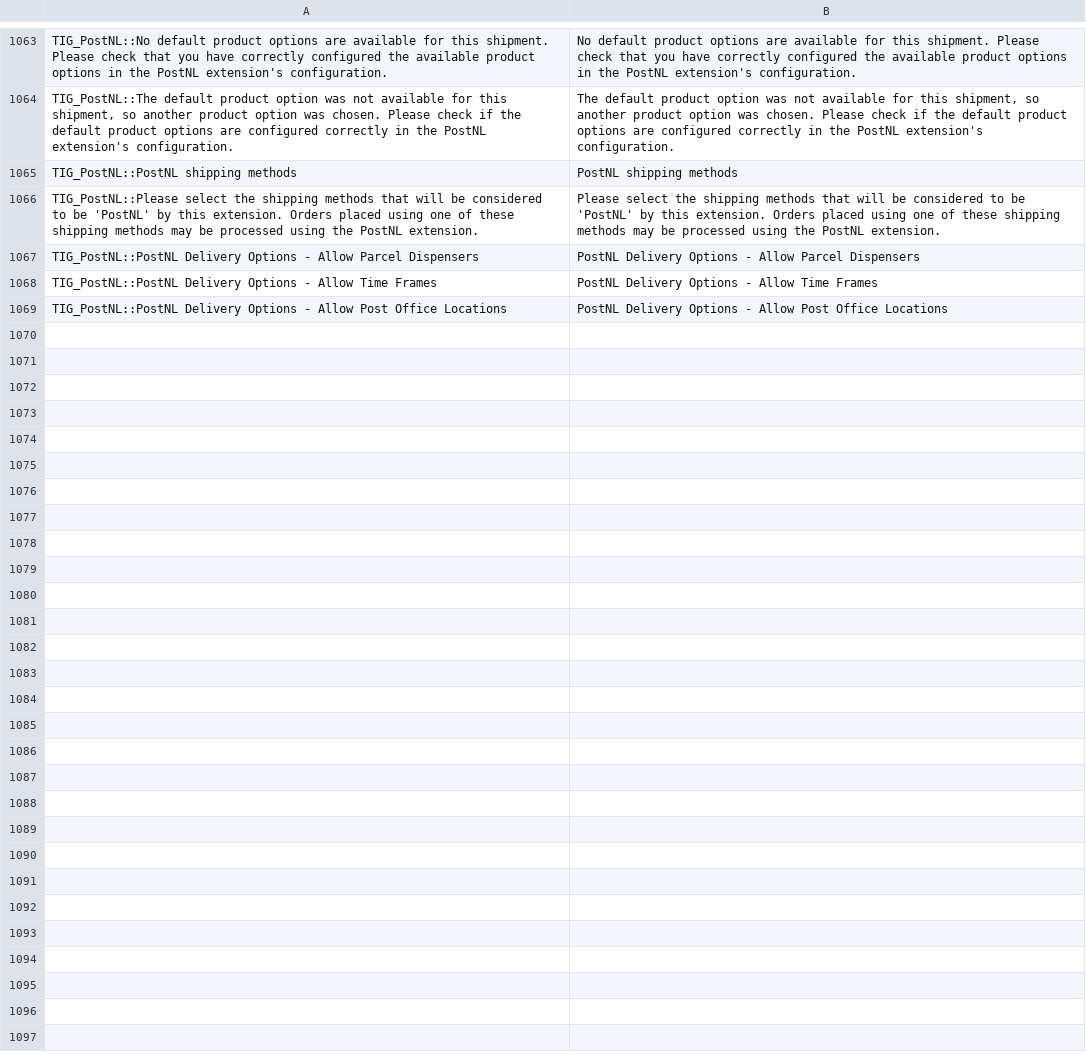
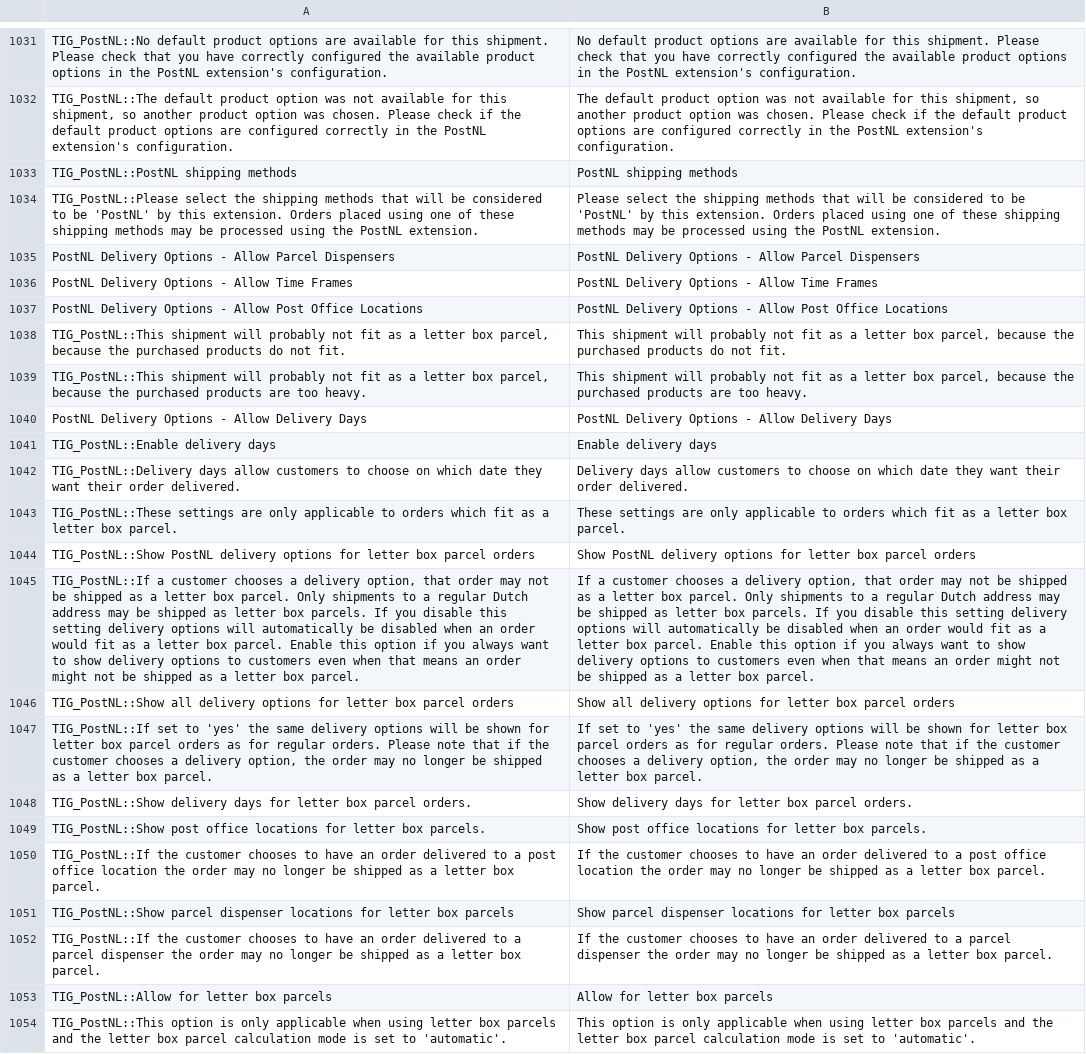
Before and after one commit to postnl/postnl-magento1-End-of-life, a CSV file: app/locale/en_US/TIG_PostNL.csv, drawn as a sheet; only a part is shown, gaps mark what is left out; addresses are those after the commit; the diff covers the shown part only; the diff names each change by its address in the sheet, - before the commit and + after, or states it on an @@ line.

```diff
--- a/app/locale/en_US/TIG_PostNL.csv
+++ b/app/locale/en_US/TIG_PostNL.csv
-A1035: TIG_PostNL::PostNL Delivery Options…
+A1035: PostNL Delivery Options…
-A1036: TIG_PostNL::PostNL Delivery Options…
+A1036: PostNL Delivery Options…
-A1037: TIG_PostNL::PostNL Delivery Options…
+A1037: PostNL Delivery Options…
+row 1038: TIG_PostNL::This shipment will probably not fit as a letter box parcel, because the purchased products do not fit. | This shipment will probably not fit as a letter box parcel, because the purchased products do not fit.
+row 1039: TIG_PostNL::This shipment will probably not fit as a letter box parcel, because the purchased products are too heavy. | This shipment will probably not fit as a letter box parcel, because the purchased products are too heavy.
+row 1040: PostNL Delivery Options - Allow Delivery Days | PostNL Delivery Options - Allow Delivery Days
+row 1041: TIG_PostNL::Enable delivery days | Enable delivery days
+row 1042: TIG_PostNL::Delivery days allow customers to choose on which date they want their order delivered. | Delivery days allow customers to choose on which date they want their order delivered.
+row 1043: TIG_PostNL::These settings are only applicable to orders which fit as a letter box parcel. | These settings are only applicable to orders which fit as a letter box parcel.
+row 1044: TIG_PostNL::Show PostNL delivery options for letter box parcel orders | Show PostNL delivery options for letter box parcel orders
+row 1045: TIG_PostNL::If a customer chooses a delivery option, that order may not be shipped as a letter box parcel. Only shipments to a regular Dutch address may be shipped as letter box parcels. If you disable this setting delivery options will automatically be disabled when an order would fit as a letter box parcel. Enable this option if you always want to show delivery options to customers even when that means an order might not be shipped as a letter box parcel. | If a customer chooses a delivery option, that order may not be shipped as a letter box parcel. Only shipments to a regular Dutch address may be shipped as letter box parcels. If you disable this setting delivery options will automatically be disabled when an order would fit as a letter box parcel. Enable this option if you always want to show delivery options to customers even when that means an order might not be shipped as a letter box parcel.
+row 1046: TIG_PostNL::Show all delivery options for letter box parcel orders | Show all delivery options for letter box parcel orders
+row 1047: TIG_PostNL::If set to 'yes' the same delivery options will be shown for letter box parcel orders as for regular orders. Please note that if the customer chooses a delivery option, the order may no longer be shipped as a letter box parcel. | If set to 'yes' the same delivery options will be shown for letter box parcel orders as for regular orders. Please note that if the customer chooses a delivery option, the order may no longer be shipped as a letter box parcel.
+row 1048: TIG_PostNL::Show delivery days for letter box parcel orders. | Show delivery days for letter box parcel orders.
+row 1049: TIG_PostNL::Show post office locations for letter box parcels. | Show post office locations for letter box parcels.
+row 1050: TIG_PostNL::If the customer chooses to have an order delivered to a post office location the order may no longer be shipped as a letter box parcel. | If the customer chooses to have an order delivered to a post office location the order may no longer be shipped as a letter box parcel.
+row 1051: TIG_PostNL::Show parcel dispenser locations for letter box parcels | Show parcel dispenser locations for letter box parcels
+row 1052: TIG_PostNL::If the customer chooses to have an order delivered to a parcel dispenser the order may no longer be shipped as a letter box parcel. | If the customer chooses to have an order delivered to a parcel dispenser the order may no longer be shipped as a letter box parcel.
+row 1053: TIG_PostNL::Allow for letter box parcels | Allow for letter box parcels
+row 1054: TIG_PostNL::This option is only applicable when using letter box parcels and the letter box parcel calculation mode is set to 'automatic'. | This option is only applicable when using letter box parcels and the letter box parcel calculation mode is set to 'automatic'.
```
Also changed, not shown: 33 added rows, 32 removed rows and 8 edited cells elsewhere in this file, 2 other files.
